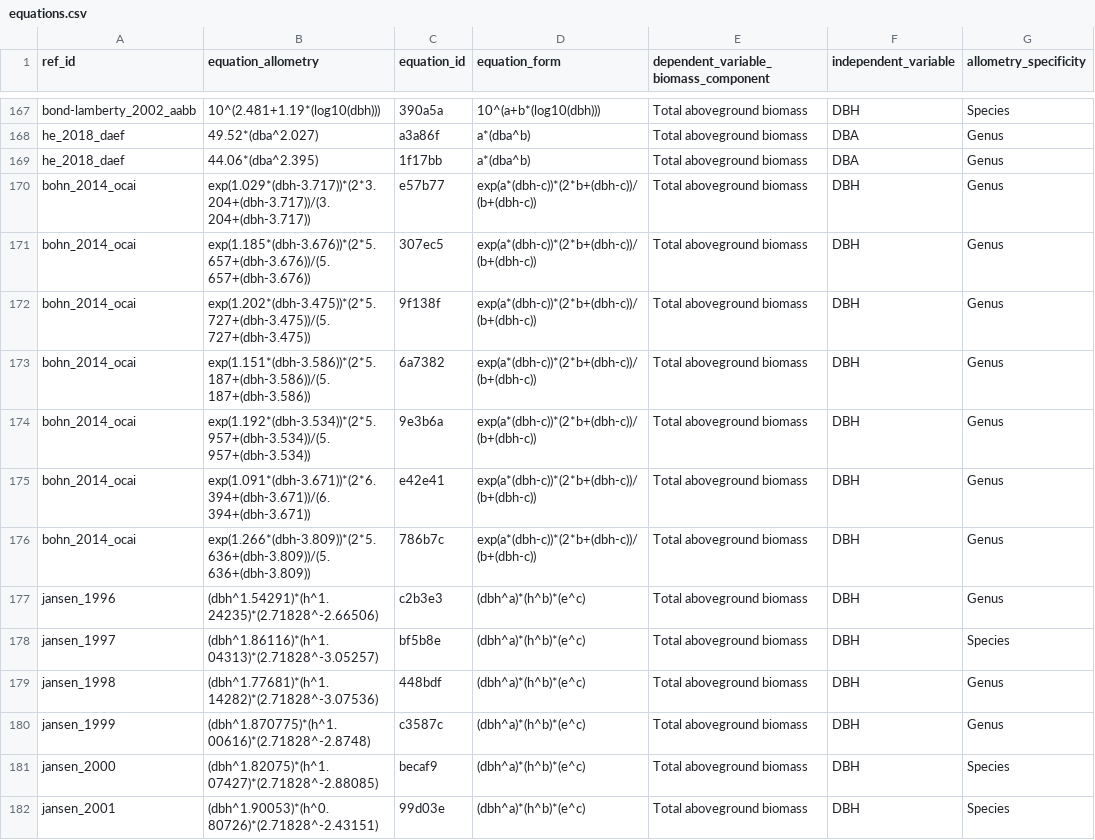
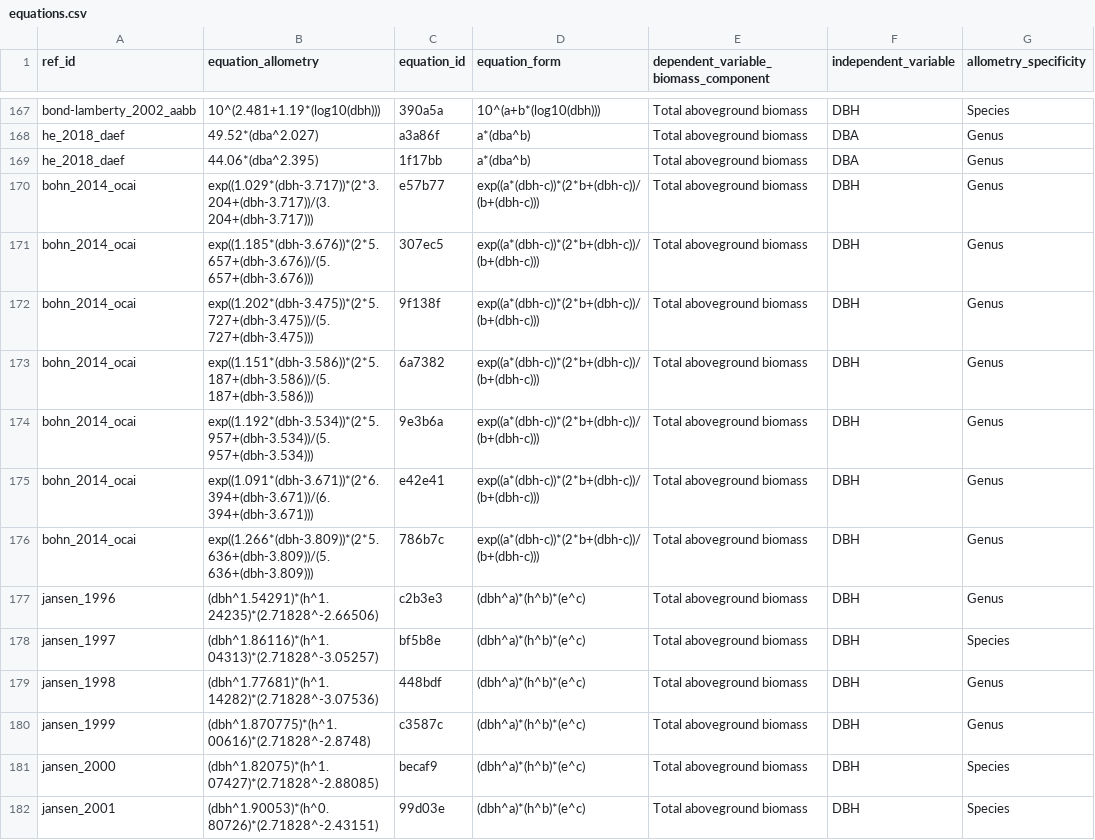
Before and after one commit to ropensci/allodb, a CSV file: data-raw/csv_database/equations.csv, drawn as a sheet; only a part is shown, gaps mark what is left out; the diff names each change by its address in the sheet, - before the commit and + after, or states it on an @@ line.

Commit message:
Updated Bohn 2014 equation

```diff
--- a/data-raw/csv_database/equations.csv
+++ b/data-raw/csv_database/equations.csv
-B170 (equation_allometry): exp(1.029*(dbh-3.717))*(2*3.204+(dbh-3.717))/(3.204+(dbh-3.717))
+B170 (equation_allometry): exp((1.029*(dbh-3.717))*(2*3.204+(dbh-3.717))/(3.204+(dbh-3.717)))
-D170:D176 (equation_form): exp(a*(dbh-c))*(2*b+(dbh-c))/(b+(dbh-c))
+D170:D176 (equation_form): exp((a*(dbh-c))*(2*b+(dbh-c))/(b+(dbh-c)))
-B171 (equation_allometry): exp(1.185*(dbh-3.676))*(2*5.657+(dbh-3.676))/(5.657+(dbh-3.676))
+B171 (equation_allometry): exp((1.185*(dbh-3.676))*(2*5.657+(dbh-3.676))/(5.657+(dbh-3.676)))
-B172 (equation_allometry): exp(1.202*(dbh-3.475))*(2*5.727+(dbh-3.475))/(5.727+(dbh-3.475))
+B172 (equation_allometry): exp((1.202*(dbh-3.475))*(2*5.727+(dbh-3.475))/(5.727+(dbh-3.475)))
-B173 (equation_allometry): exp(1.151*(dbh-3.586))*(2*5.187+(dbh-3.586))/(5.187+(dbh-3.586))
+B173 (equation_allometry): exp((1.151*(dbh-3.586))*(2*5.187+(dbh-3.586))/(5.187+(dbh-3.586)))
-B174 (equation_allometry): exp(1.192*(dbh-3.534))*(2*5.957+(dbh-3.534))/(5.957+(dbh-3.534))
+B174 (equation_allometry): exp((1.192*(dbh-3.534))*(2*5.957+(dbh-3.534))/(5.957+(dbh-3.534)))
-B175 (equation_allometry): exp(1.091*(dbh-3.671))*(2*6.394+(dbh-3.671))/(6.394+(dbh-3.671))
+B175 (equation_allometry): exp((1.091*(dbh-3.671))*(2*6.394+(dbh-3.671))/(6.394+(dbh-3.671)))
-B176 (equation_allometry): exp(1.266*(dbh-3.809))*(2*5.636+(dbh-3.809))/(5.636+(dbh-3.809))
+B176 (equation_allometry): exp((1.266*(dbh-3.809))*(2*5.636+(dbh-3.809))/(5.636+(dbh-3.809)))
```
